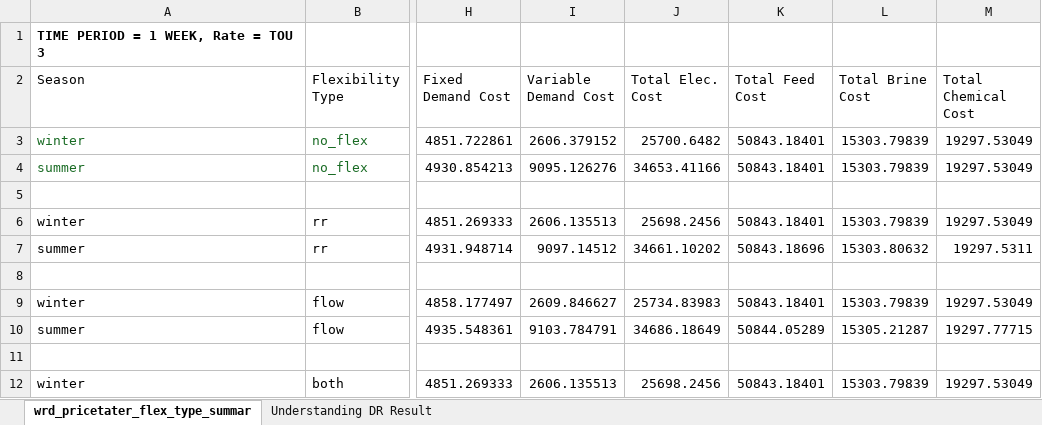
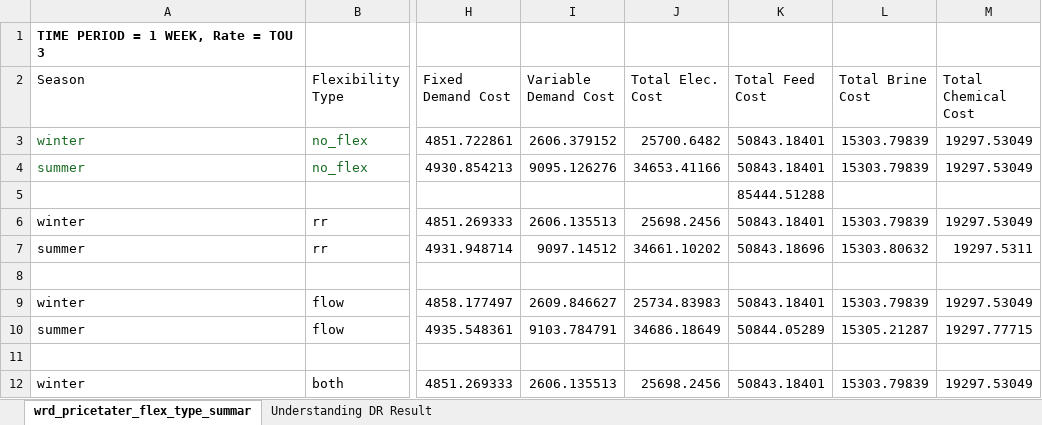
Before and after one commit to jakechurchi/watertap, an Excel workbook: tutorials/flex_ro/wrd_pricetater_ALL_RESULTS.xlsx, sheet wrd_pricetater_flex_type_summar, drawn as a sheet; only a part is shown, gaps mark what is left out; values as stored, in another font and other column widths than the file's, no borders; the diff names each change by its address in the sheet, - before the commit and + after, or states it on an @@ line.

```diff
--- a/tutorials/flex_ro/wrd_pricetater_ALL_RESULTS.xlsx (sheet wrd_pricetater_flex_type_summar)
+++ b/tutorials/flex_ro/wrd_pricetater_ALL_RESULTS.xlsx (sheet wrd_pricetater_flex_type_summar)
-K5 (Total Feed Cost): (empty)
+K5 (Total Feed Cost): 85444.51288
```
Also changed, not shown: sheet Understanding DR Result, 2 other files.
